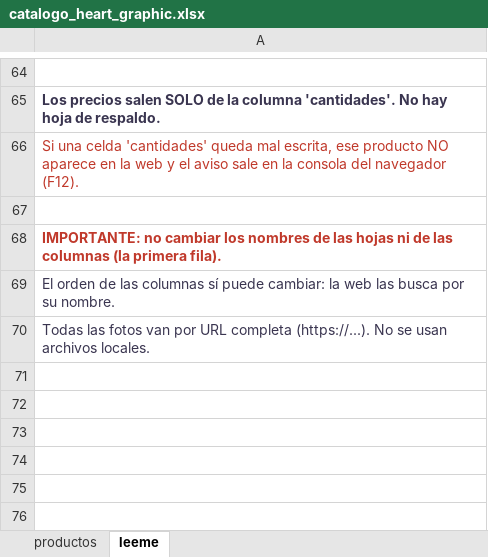
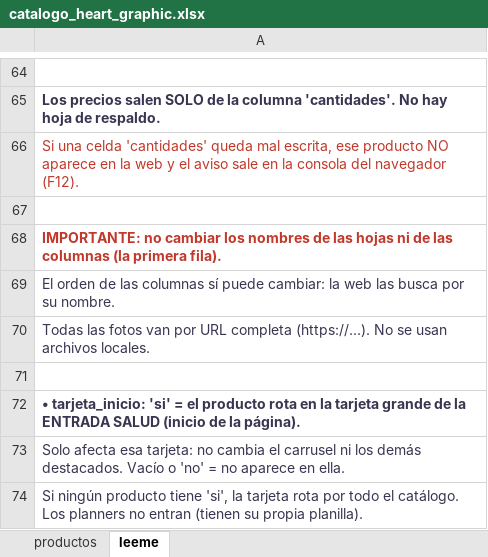
Before and after one commit to mrmiguel564/Tienda-Heart-Graphic, an Excel workbook: catalogo_heart_graphic.xlsx, sheet leeme, drawn as a sheet; only a part is shown, gaps mark what is left out; values as stored, in another font and other column widths than the file's, no borders; the diff names each change by its address in the sheet, - before the commit and + after, or states it on an @@ line.

```diff
--- a/catalogo_heart_graphic.xlsx (sheet leeme)
+++ b/catalogo_heart_graphic.xlsx (sheet leeme)
+row 71: (empty)
+row 72: • tarjeta_inicio: 'si' = el producto rota en la tarjeta grande de la ENTRADA SALUD (inicio de la página).
+row 73: Solo afecta esa tarjeta: no cambia el carrusel ni los demás destacados. Vacío o 'no' = no aparece en ella.
+row 74: Si ningún producto tiene 'si', la tarjeta rota por todo el catálogo. Los planners no entran (tienen su propia planilla).
```
Also changed, not shown: sheet productos.
